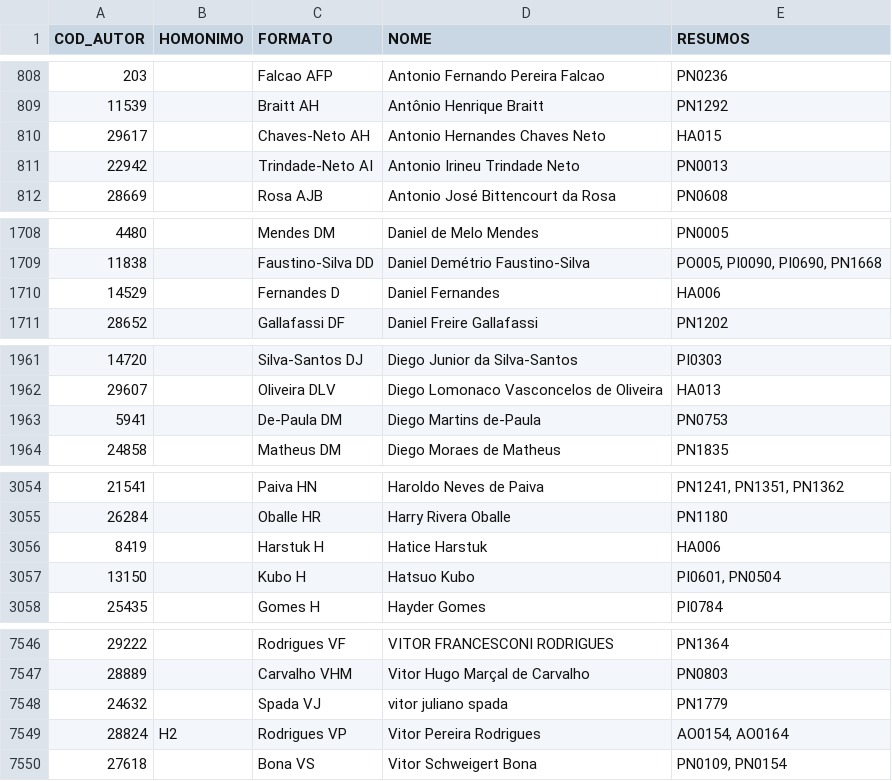
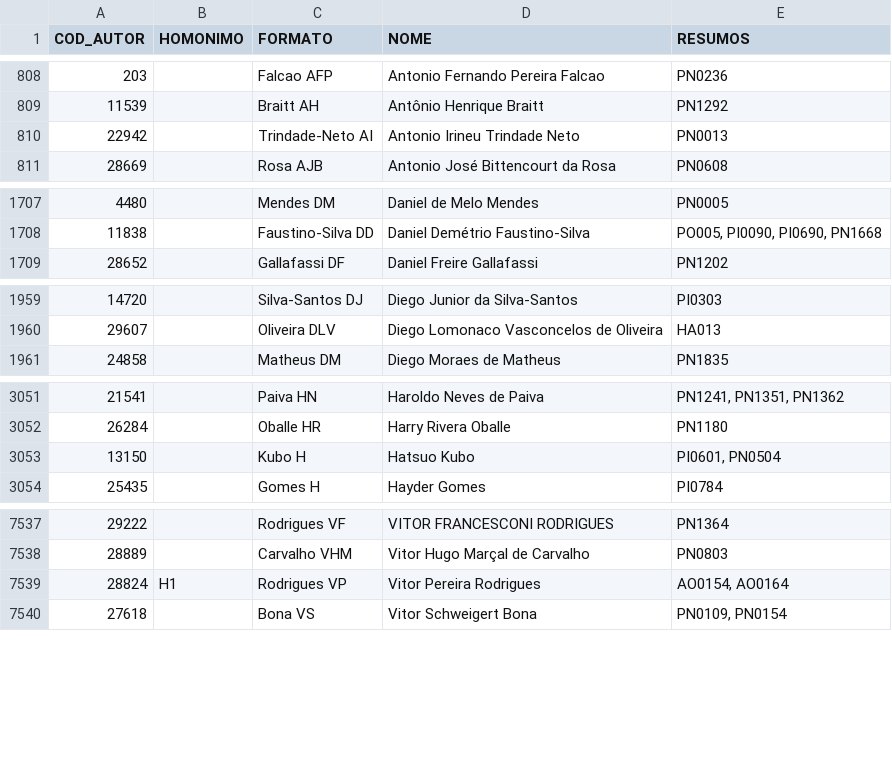
Before and after one commit to ppKrauss/SBPqO-2015, a CSV file: entregas/CSV1-3/indiceAutores.csv, drawn as a sheet; only a part is shown, gaps mark what is left out; the diff covers the shown part only.

```diff
--- a/entregas/CSV1-3/indiceAutores.csv
+++ b/entregas/CSV1-3/indiceAutores.csv
@@ -809,3 +809,2 @@ COD_AUTOR,HOMONIMO,FORMATO,NOME,RESUMOS
 11539,,Braitt AH,Antônio Henrique Braitt,PN1292
-29617,,Chaves-Neto AH,Antonio Hernandes Chaves Neto,HA015
 22942,,Trindade-Neto AI,Antonio Irineu Trindade Neto,PN0013
@@ -1709,3 +1708,2 @@ COD_AUTOR,HOMONIMO,FORMATO,NOME,RESUMOS
 11838,,Faustino-Silva DD,Daniel Demétrio Faustino-Silva,"PO005, PI0090, PI0690, PN1668"
-14529,,Fernandes D,Daniel Fernandes,HA006
 28652,,Gallafassi DF,Daniel Freire Gallafassi,PN1202
@@ -1962,3 +1960,2 @@ COD_AUTOR,HOMONIMO,FORMATO,NOME,RESUMOS
 29607,,Oliveira DLV,Diego Lomonaco Vasconcelos de Oliveira,HA013
-5941,,De-Paula DM,Diego Martins de-Paula,PN0753
 24858,,Matheus DM,Diego Moraes de Matheus,PN1835
@@ -3055,3 +3052,2 @@ COD_AUTOR,HOMONIMO,FORMATO,NOME,RESUMOS
 26284,,Oballe HR,Harry Rivera Oballe,PN1180
-8419,,Harstuk H,Hatice Harstuk,HA006
 13150,,Kubo H,Hatsuo Kubo,"PI0601, PN0504"
@@ -7547,4 +7538,3 @@ COD_AUTOR,HOMONIMO,FORMATO,NOME,RESUMOS
 28889,,Carvalho VHM,Vitor Hugo Marçal de Carvalho,PN0803
-24632,,Spada VJ,vitor juliano spada,PN1779
-28824,H2,Rodrigues VP,Vitor Pereira Rodrigues,"AO0154, AO0164"
+28824,H1,Rodrigues VP,Vitor Pereira Rodrigues,"AO0154, AO0164"
 27618,,Bona VS,Vitor Schweigert Bona,"PN0109, PN0154"
```
Also changed, not shown: 1 added row, 6 removed rows and 94 edited cells elsewhere in this file, entregas/CSV1-3/indiceDescritores.csv, 3 other files.
